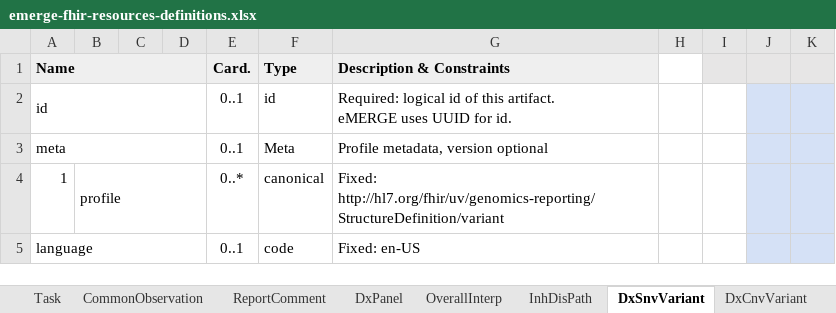
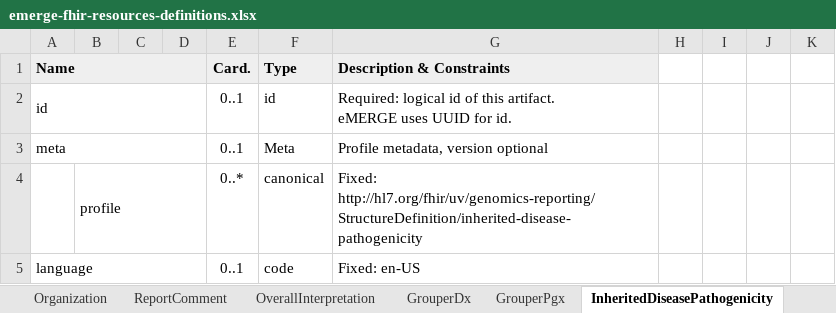
Before and after one commit to emerge-ehri/fhir-specification, an Excel workbook: docs/source/_files/emerge-fhir-resources-definitions.xlsx, sheet InheritedDiseasePathogenicity, drawn as a sheet; only a part is shown; values as stored, in another font and other column widths than the file's, no borders; charts and pictures not drawn; the diff covers the shown part only; the diff names each change by its address in the sheet, - before the commit and + after, or states it on an @@ line.

```diff
--- a/docs/source/_files/emerge-fhir-resources-definitions.xlsx (sheet InheritedDiseasePathogenicity)
+++ b/docs/source/_files/emerge-fhir-resources-definitions.xlsx (sheet InheritedDiseasePathogenicity)
-sheet tab: DxPanel
+sheet tab: OverallInterpretation
-sheet tab: OverallInterp
+sheet tab: GrouperDx
-sheet tab: InhDisPath
+sheet tab: GrouperPgx
-sheet tab: DxSnvVariant
+sheet tab: InheritedDiseasePathogenicity
-sheet tab: Task
-I1:K1 fill: #E7E6E6
+I1:K1 fill: none
-J2:K5 fill: #D5E1F6
+J2:K5 fill: none
-A4 (Name): 1
+A4 (Name): (empty)
-G4 (Description & Constraints): Fixed: http://hl7.org/fhir/uv/genomics-reporting/StructureDefinition/variant
+G4 (Description & Constraints): Fixed: http://hl7.org/fhir/uv/genomics-reporting/StructureDefinition/inherited-disease-pathogenicity
```
Also changed, not shown: other rows of this sheet, sheet Variant, sheet Genotype, sheet GrouperPgx, sheet DxCnvVariant, sheet Patient, sheet OverallInterpretation, 8 more sheets, other sheet tabs, charts or pictures, 27 other files.
